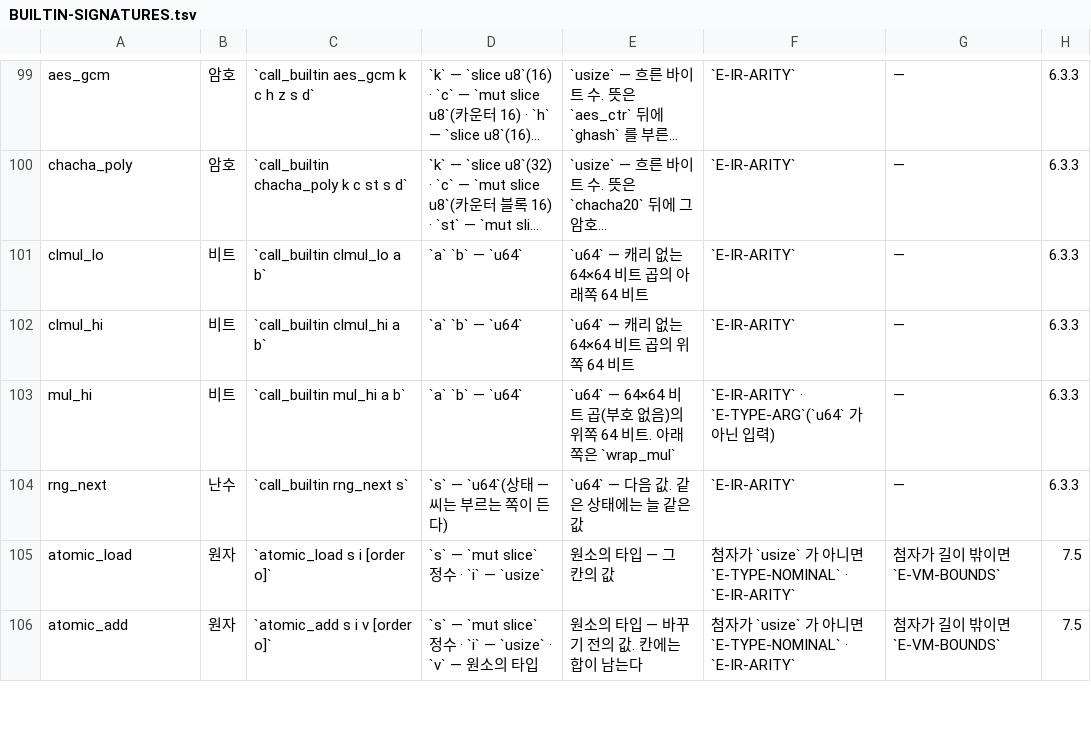
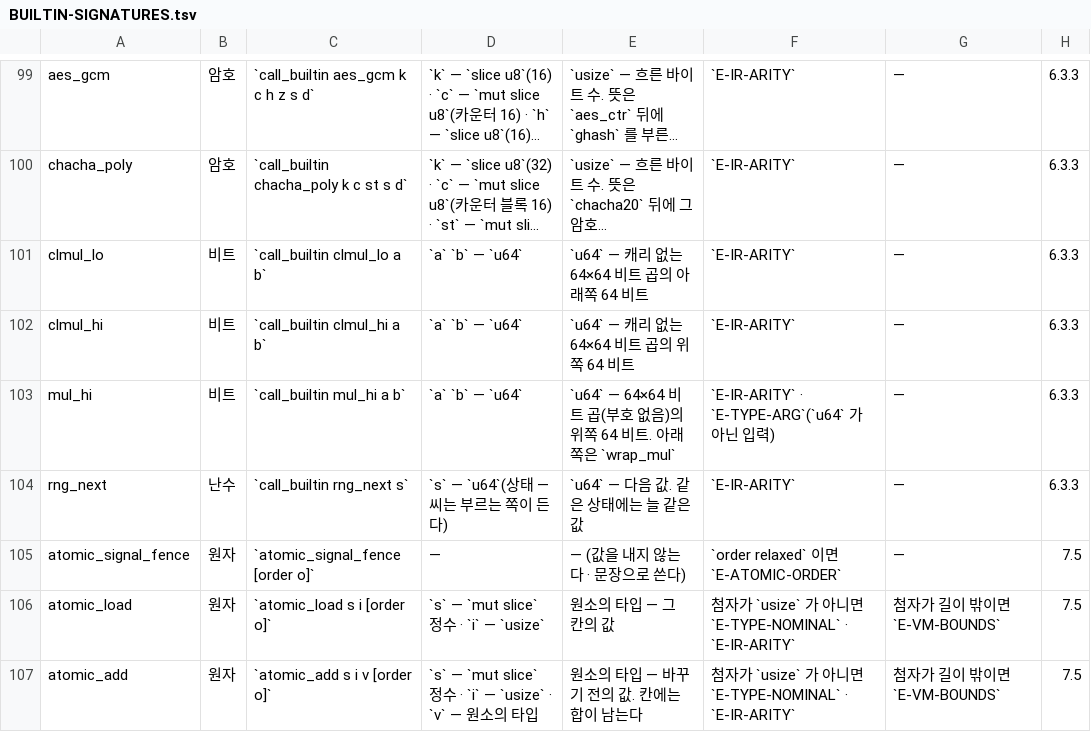
Before and after one commit to rubidus-api/lowent_lang, a TSV file: docs/spec/BUILTIN-SIGNATURES.tsv, drawn as a sheet; only a part is shown, gaps mark what is left out; long unchanged cells end in ….

```diff
--- a/docs/spec/BUILTIN-SIGNATURES.tsv
+++ b/docs/spec/BUILTIN-SIGNATURES.tsv
@@ -104,2 +104,3 @@ mul_hi	비트	`call_builtin mul_hi a b`	`a` `b` — `u64`	`u64` — 64×64 비
 rng_next	난수	`call_builtin rng_next s`	`s` — `u64`(상태 — 씨는 부르는 쪽이 든다)	`u64` — 다음 값. 같은 상태에는 늘 같은 값	`E-IR-ARITY`	—	6.3.3
+atomic_signal_fence	원자	`atomic_signal_fence [order o]`	—	— (값을 내지 않는다 · 문장으로 쓴다)	`order relaxed` 이면 `E-ATOMIC-ORDER`	—	7.5
 atomic_load	원자	`atomic_load s i [order o]`	`s` — `mut slice` 정수 · `i` — `usize`	원소의 타입 — 그 칸의 값	첨자가 `usize` 가 아니면 `E-TYPE-NOMINAL` · `E-IR-ARITY`	첨자가 길이 밖이면 `E-VM-BOUNDS`	7.5
```
Also changed, not shown: docs/spec/BUILTIN-MEANINGS.tsv, docs/spec/BUILTIN-PROBES.tsv, 26 other files.
